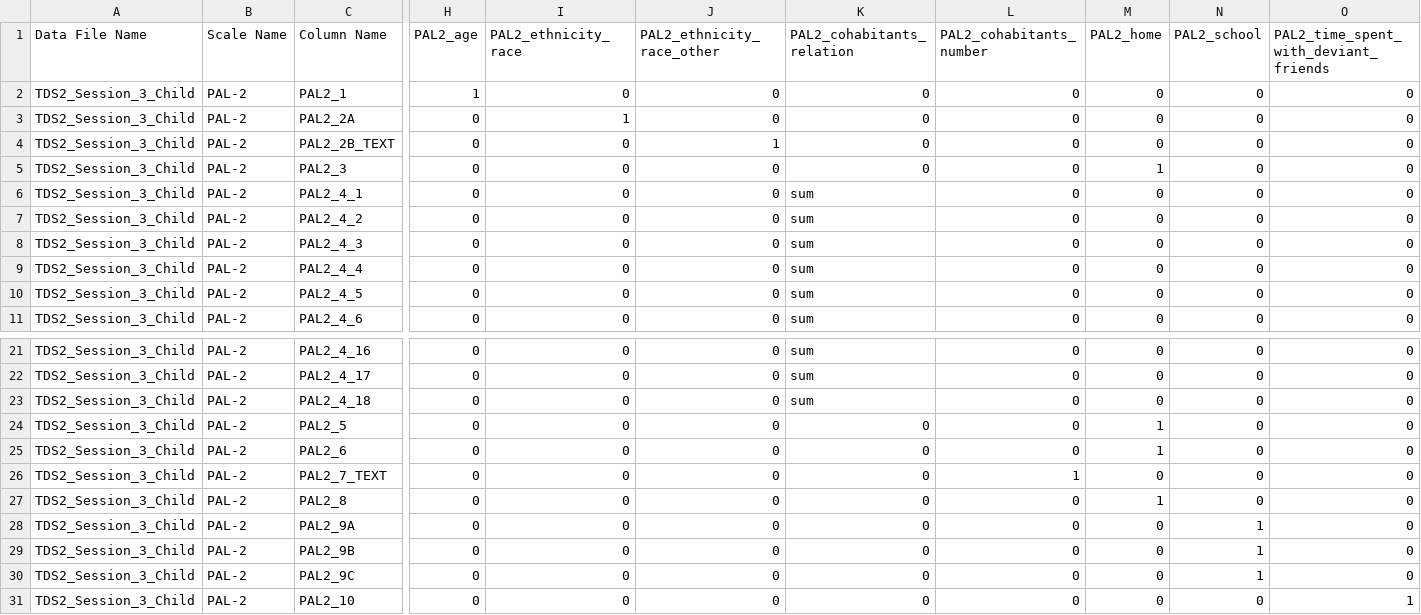
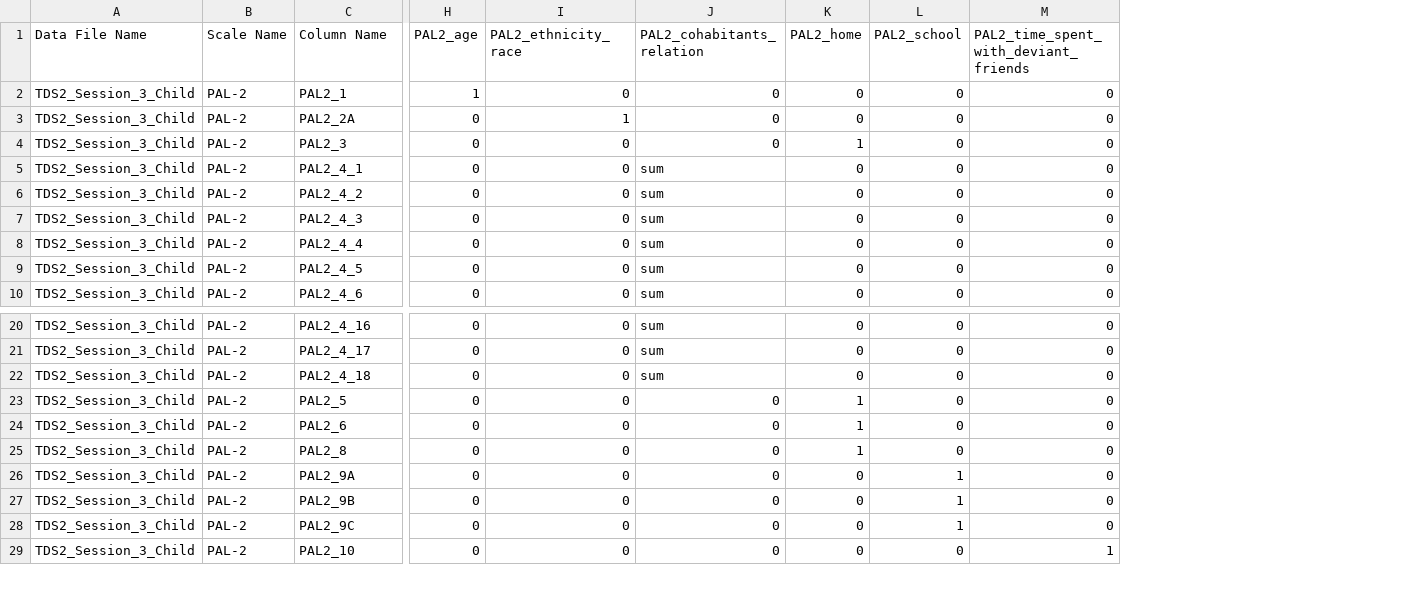
Before and after one commit to dsnlab/TDS_scripts, a CSV file: behavioral/score_qualtrics_tds/rubrics/tds2/wave2/PAL-2_scoring_rubric_TDS2_S3.csv, drawn as a sheet; only a part is shown, gaps mark what is left out; removed rows and columns are numbered as before the commit, all else as after; rows hold the shown columns only; the diff names each change by its address in the sheet, - before the commit and + after, or states it on an @@ line.

Commit message:
quesitonnaire rubric and scoring updates

```diff
--- a/behavioral/score_qualtrics_tds/rubrics/tds2/wave2/PAL-2_scoring_rubric_TDS2_S3.csv
+++ b/behavioral/score_qualtrics_tds/rubrics/tds2/wave2/PAL-2_scoring_rubric_TDS2_S3.csv
-column J (PAL2_ethnicity_race_other), rows 2-3: 0 | 0; rows 5-11: all 0; rows 21-25: all 0; rows 27-31: all 0
-column L (PAL2_cohabitants_number), rows 2-3: 0 | 0; rows 5-11: all 0; rows 21-25: all 0; rows 27-31: all 0
-row 4: TDS2_Session_3_Child | PAL-2 | PAL2_2B_TEXT | 0 | 0 | 1 | 0 | 0 | 0 | 0 | 0
-row 26: TDS2_Session_3_Child | PAL-2 | PAL2_7_TEXT | 0 | 0 | 0 | 0 | 1 | 0 | 0 | 0
```
Also changed, not shown: behavioral/score_qualtrics_tds/rubrics/tds2/wave1/PAL2_scoring_rubric.csv, behavioral/score_qualtrics_tds/rubrics/tds2/wave2/BFI-10_scoring_rubric_TDS2_S3.csv, 5 other files.
